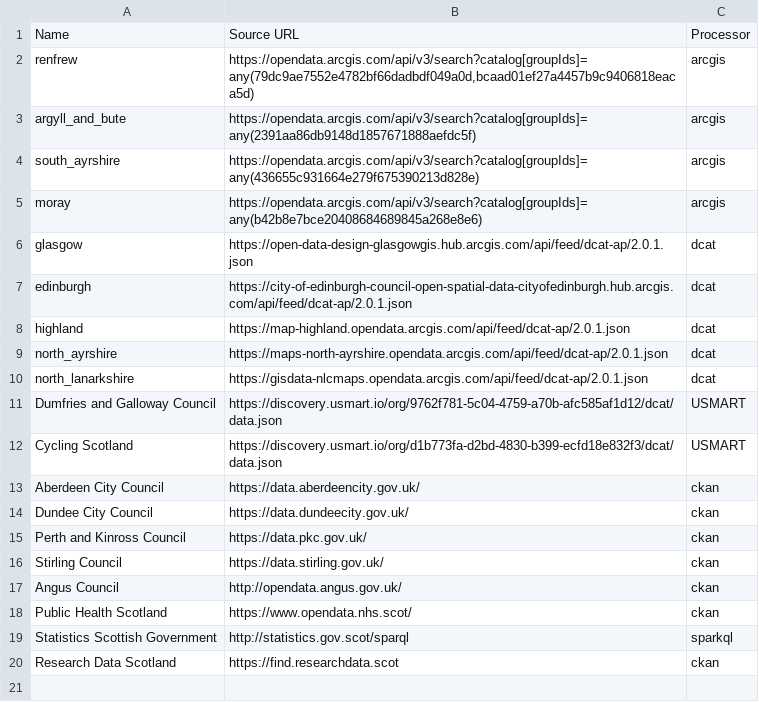
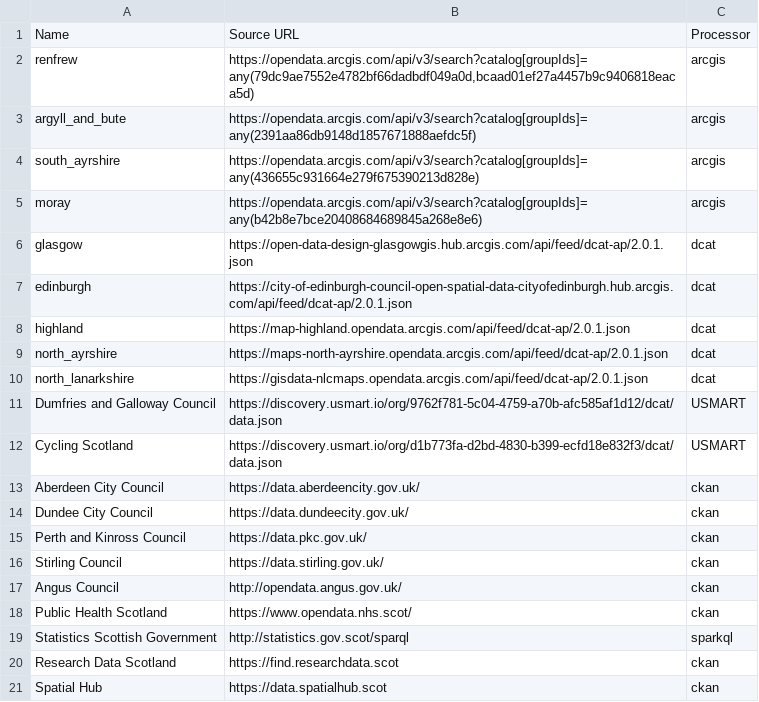
Before and after one commit to OpenDataScotland/the_od_bods, a CSV file: sources.csv, drawn as a sheet.

Commit message:
added spatial hub link to ckan sources list

```diff
--- a/sources.csv
+++ b/sources.csv
@@ -20 +20,2 @@ Statistics Scottish Government, http://statistics.gov.scot/sparql,sparkql
 Research Data Scotland, https://find.researchdata.scot,ckan
+Spatial Hub, https://data.spatialhub.scot,ckan
```
Also changed, not shown: 1 other file.
